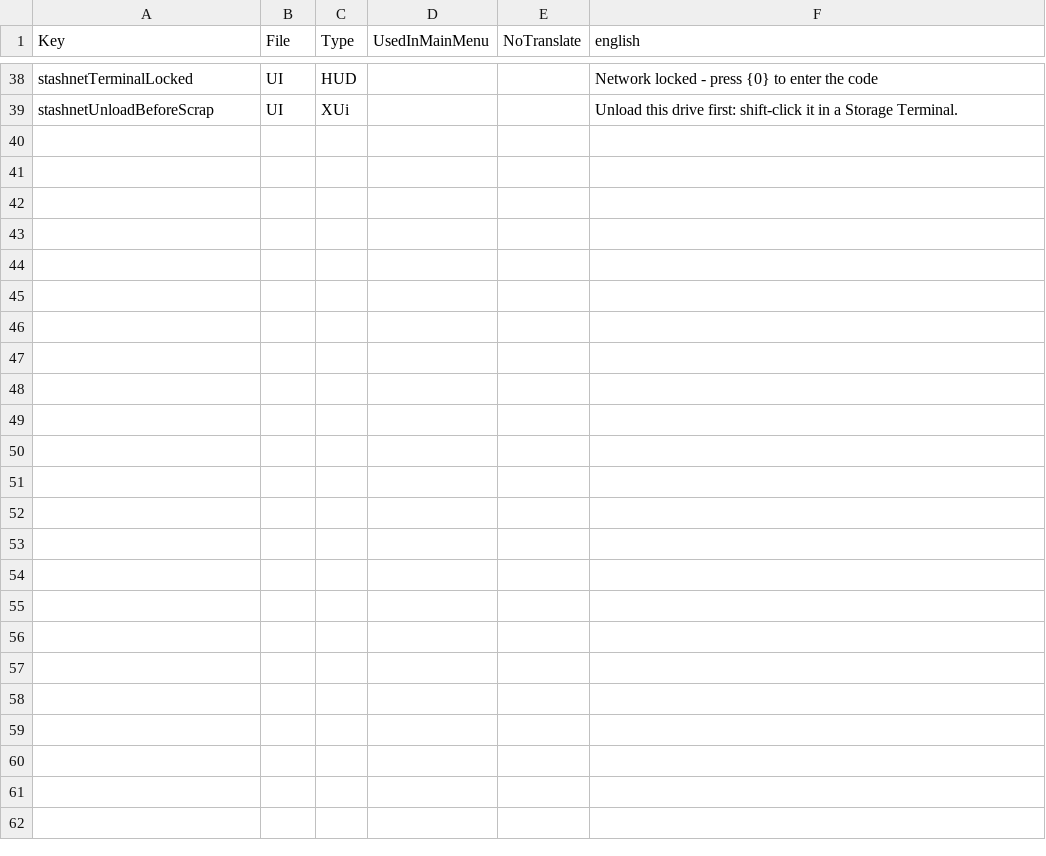
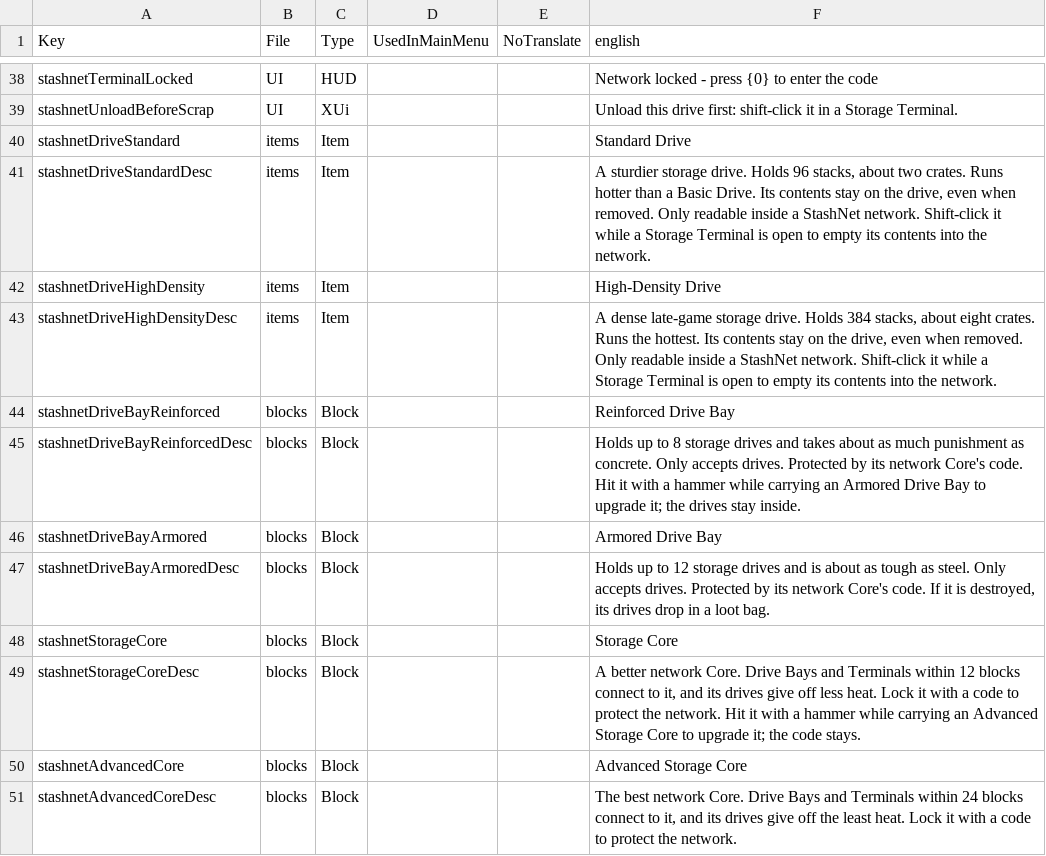
Before and after one commit to Coop25/StashNet, a CSV file: Mod/Config/Localization.csv, drawn as a sheet; only a part is shown, gaps mark what is left out; the diff covers the shown part only.

```diff
--- a/Mod/Config/Localization.csv
+++ b/Mod/Config/Localization.csv
@@ -39 +39,13 @@ stashnetTerminalLocked,UI,HUD,,,Network locked - press {0} to enter the code
 stashnetUnloadBeforeScrap,UI,XUi,,,Unload this drive first: shift-click it in a Storage Terminal.
+stashnetDriveStandard,items,Item,,,Standard Drive
+stashnetDriveStandardDesc,items,Item,,,"A sturdier storage drive. Holds 96 stacks, about two crates. Runs hotter than a Basic Drive. Its contents stay on the drive, even when removed. Only readable inside a StashNet network. Shift-click it while a Storage Terminal is open to empty its contents into the network."
+stashnetDriveHighDensity,items,Item,,,High-Density Drive
+stashnetDriveHighDensityDesc,items,Item,,,"A dense late-game storage drive. Holds 384 stacks, about eight crates. Runs the hottest. Its contents stay on the drive, even when removed. Only readable inside a StashNet network. Shift-click it while a Storage Terminal is open to empty its contents into the network."
+stashnetDriveBayReinforced,blocks,Block,,,Reinforced Drive Bay
+stashnetDriveBayReinforcedDesc,blocks,Block,,,"Holds up to 8 storage drives and takes about as much punishment as concrete. Only accepts drives. Protected by its network Core's code. Hit it with a hammer while carrying an Armored Drive Bay to upgrade it; the drives stay inside."
+stashnetDriveBayArmored,blocks,Block,,,Armored Drive Bay
+stashnetDriveBayArmoredDesc,blocks,Block,,,"Holds up to 12 storage drives and is about as tough as steel. Only accepts drives. Protected by its network Core's code. If it is destroyed, its drives drop in a loot bag."
+stashnetStorageCore,blocks,Block,,,Storage Core
+stashnetStorageCoreDesc,blocks,Block,,,"A better network Core. Drive Bays and Terminals within 12 blocks connect to it, and its drives give off less heat. Lock it with a code to protect the network. Hit it with a hammer while carrying an Advanced Storage Core to upgrade it; the code stays."
+stashnetAdvancedCore,blocks,Block,,,Advanced Storage Core
+stashnetAdvancedCoreDesc,blocks,Block,,,"The best network Core. Drive Bays and Terminals within 24 blocks connect to it, and its drives give off the least heat. Lock it with a code to protect the network."
```
Also changed, not shown: 5 edited cells elsewhere in this file, 4 other files.
